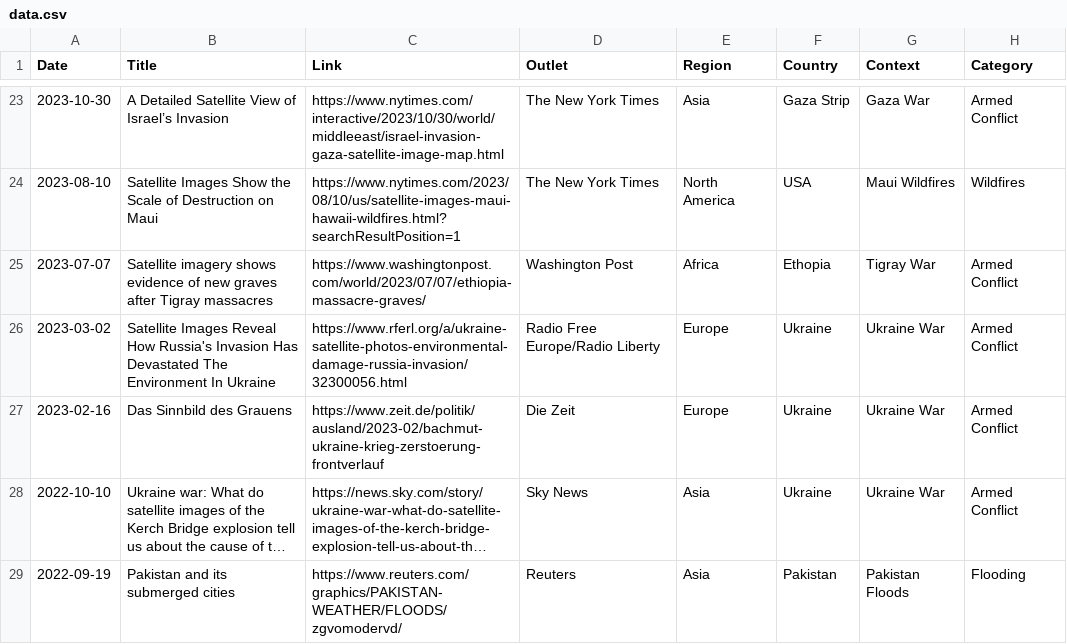
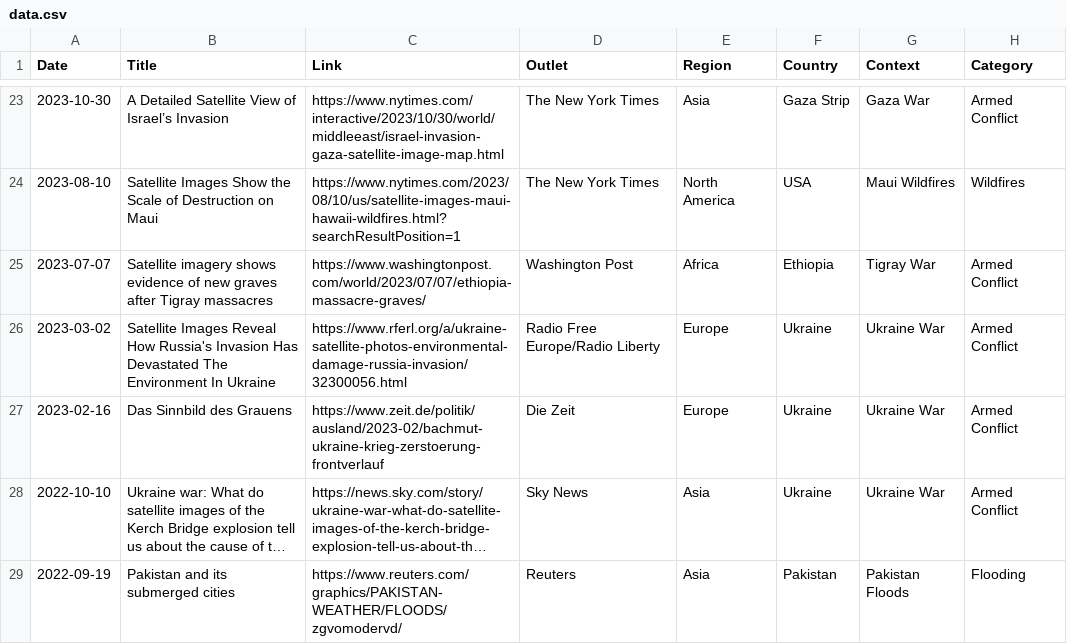
Before and after one commit to eric-corduroy/geospatial-narratives, a CSV file: data.csv, drawn as a sheet; only a part is shown, gaps mark what is left out; long unchanged cells end in …; the diff names each change by its address in the sheet, - before the commit and + after, or states it on an @@ line.

Commit message:
Update data.csv

```diff
--- a/data.csv
+++ b/data.csv
-F25 (Country): Ethopia
+F25 (Country): Ethiopia
```
